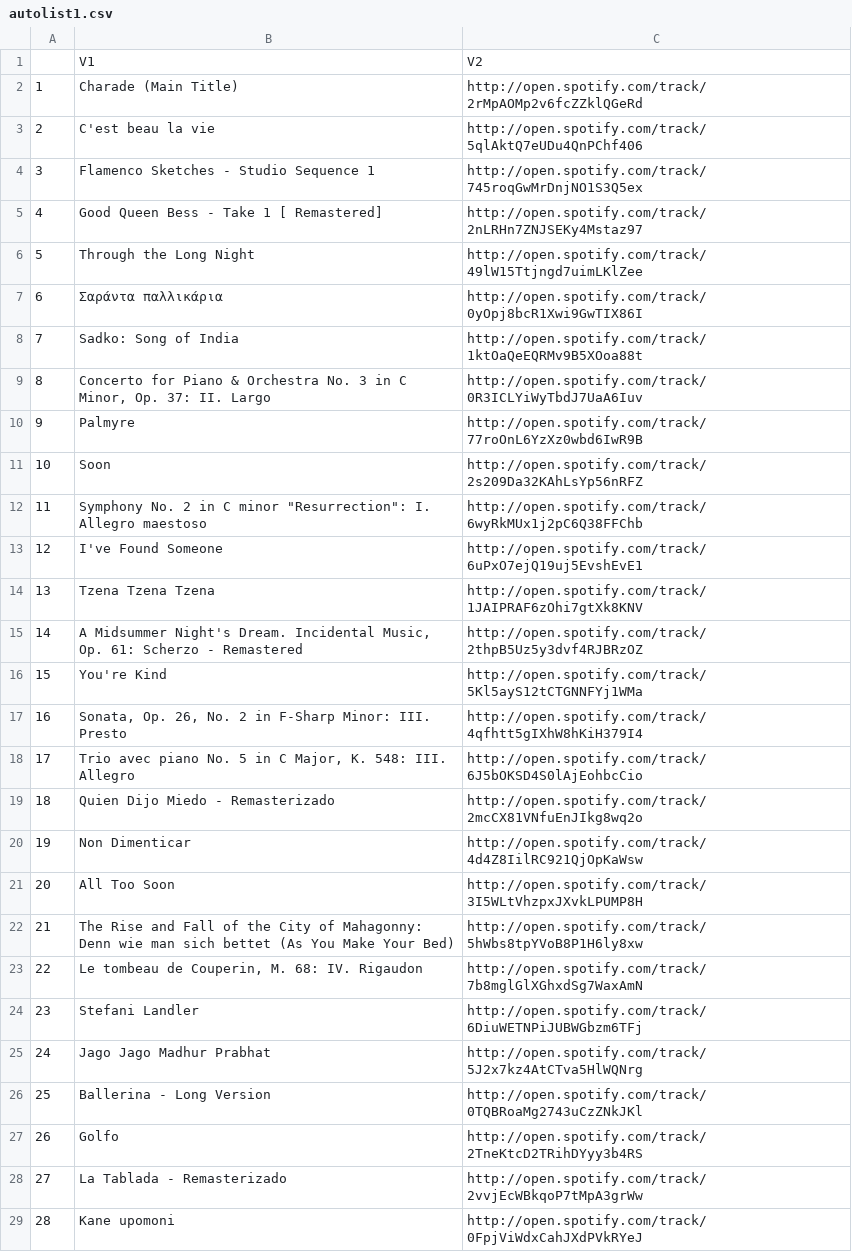
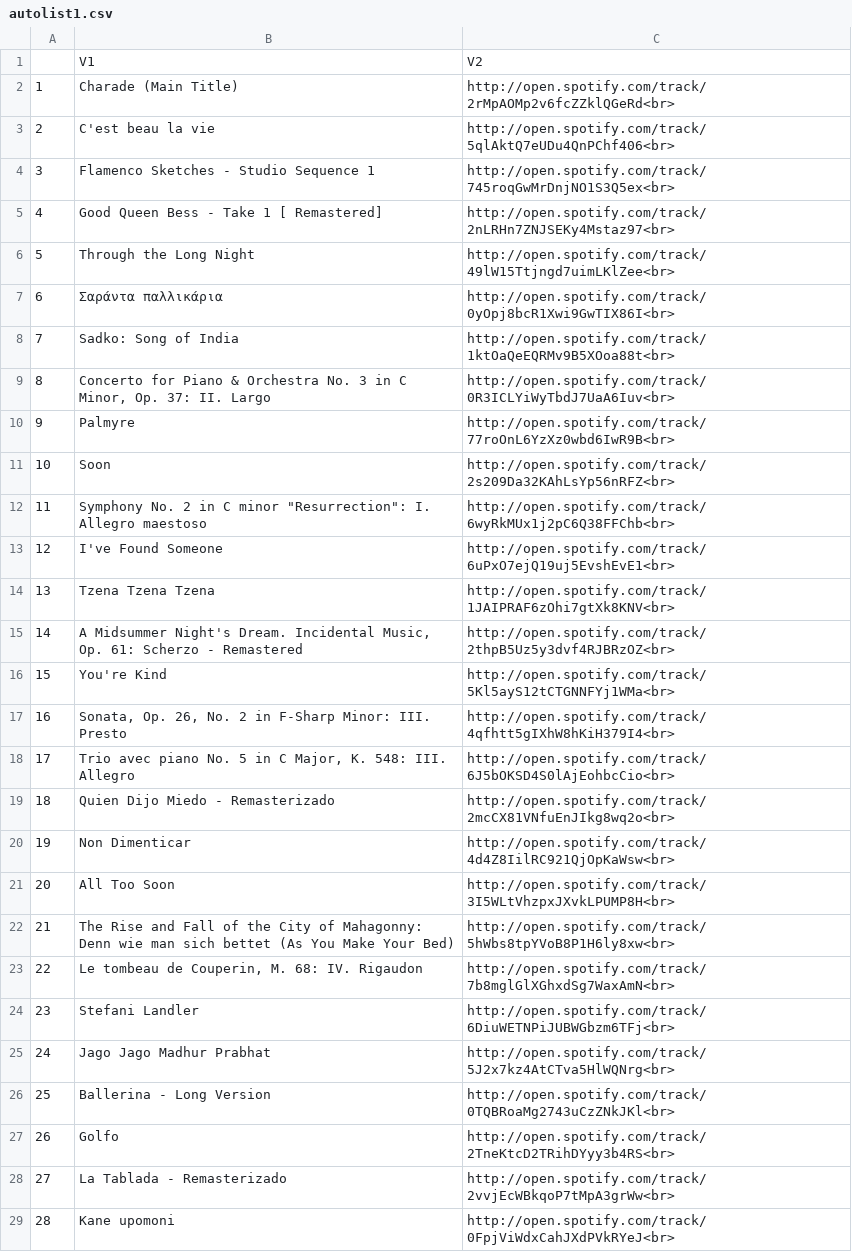
Before and after one commit to yjuw/spotify_purple8, a CSV file: demo/autolist1.csv, drawn as a sheet; only a part is shown; the diff covers the shown part only.

```diff
--- a/demo/autolist1.csv
+++ b/demo/autolist1.csv
@@ -1,29 +1,29 @@
 "","V1","V2"
-"1","Charade (Main Title)","http://open.spotify.com/track/2rMpAOMp2v6fcZZklQGeRd"
-"2","C'est beau la vie","http://open.spotify.com/track/5qlAktQ7eUDu4QnPChf406"
-"3","Flamenco Sketches - Studio Sequence 1","http://open.spotify.com/track/745roqGwMrDnjNO1S3Q5ex"
-"4","Good Queen Bess - Take 1 [ Remastered]","http://open.spotify.com/track/2nLRHn7ZNJSEKy4Mstaz97"
-"5","Through the Long Night","http://open.spotify.com/track/49lW15Ttjngd7uimLKlZee"
-"6","Σαράντα παλλικάρια","http://open.spotify.com/track/0yOpj8bcR1Xwi9GwTIX86I"
-"7","Sadko: Song of India","http://open.spotify.com/track/1ktOaQeEQRMv9B5XOoa88t"
-"8","Concerto for Piano & Orchestra No. 3 in C Minor, Op. 37: II. Largo","http://open.spotify.com/track/0R3ICLYiWyTbdJ7UaA6Iuv"
-"9","Palmyre","http://open.spotify.com/track/77roOnL6YzXz0wbd6IwR9B"
-"10","Soon","http://open.spotify.com/track/2s209Da32KAhLsYp56nRFZ"
-"11","Symphony No. 2 in C minor ""Resurrection"": I. Allegro maestoso","http://open.spotify.com/track/6wyRkMUx1j2pC6Q38FFChb"
-"12","I've Found Someone","http://open.spotify.com/track/6uPxO7ejQ19uj5EvshEvE1"
-"13","Tzena Tzena Tzena","http://open.spotify.com/track/1JAIPRAF6zOhi7gtXk8KNV"
-"14","A Midsummer Night's Dream. Incidental Music, Op. 61: Scherzo - Remastered","http://open.spotify.com/track/2thpB5Uz5y3dvf4RJBRzOZ"
-"15","You're Kind","http://open.spotify.com/track/5Kl5ayS12tCTGNNFYj1WMa"
-"16","Sonata, Op. 26, No. 2 in F-Sharp Minor: III. Presto","http://open.spotify.com/track/4qfhtt5gIXhW8hKiH379I4"
-"17","Trio avec piano No. 5 in C Major, K. 548: III. Allegro","http://open.spotify.com/track/6J5bOKSD4S0lAjEohbcCio"
-"18","Quien Dijo Miedo - Remasterizado","http://open.spotify.com/track/2mcCX81VNfuEnJIkg8wq2o"
-"19","Non Dimenticar","http://open.spotify.com/track/4d4Z8IilRC921QjOpKaWsw"
-"20","All Too Soon","http://open.spotify.com/track/3I5WLtVhzpxJXvkLPUMP8H"
-"21","The Rise and Fall of the City of Mahagonny: Denn wie man sich bettet (As You Make Your Bed)","http://open.spotify.com/track/5hWbs8tpYVoB8P1H6ly8xw"
-"22","Le tombeau de Couperin, M. 68: IV. Rigaudon","http://open.spotify.com/track/7b8mglGlXGhxdSg7WaxAmN"
-"23","Stefani Landler","http://open.spotify.com/track/6DiuWETNPiJUBWGbzm6TFj"
-"24","Jago Jago Madhur Prabhat","http://open.spotify.com/track/5J2x7kz4AtCTva5HlWQNrg"
-"25","Ballerina - Long Version","http://open.spotify.com/track/0TQBRoaMg2743uCzZNkJKl"
-"26","Golfo","http://open.spotify.com/track/2TneKtcD2TRihDYyy3b4RS"
-"27","La Tablada - Remasterizado","http://open.spotify.com/track/2vvjEcWBkqoP7tMpA3grWw"
-"28","Kane upomoni","http://open.spotify.com/track/0FpjViWdxCahJXdPVkRYeJ"
+"1","Charade (Main Title)","http://open.spotify.com/track/2rMpAOMp2v6fcZZklQGeRd<br>"
+"2","C'est beau la vie","http://open.spotify.com/track/5qlAktQ7eUDu4QnPChf406<br>"
+"3","Flamenco Sketches - Studio Sequence 1","http://open.spotify.com/track/745roqGwMrDnjNO1S3Q5ex<br>"
+"4","Good Queen Bess - Take 1 [ Remastered]","http://open.spotify.com/track/2nLRHn7ZNJSEKy4Mstaz97<br>"
+"5","Through the Long Night","http://open.spotify.com/track/49lW15Ttjngd7uimLKlZee<br>"
+"6","Σαράντα παλλικάρια","http://open.spotify.com/track/0yOpj8bcR1Xwi9GwTIX86I<br>"
+"7","Sadko: Song of India","http://open.spotify.com/track/1ktOaQeEQRMv9B5XOoa88t<br>"
+"8","Concerto for Piano & Orchestra No. 3 in C Minor, Op. 37: II. Largo","http://open.spotify.com/track/0R3ICLYiWyTbdJ7UaA6Iuv<br>"
+"9","Palmyre","http://open.spotify.com/track/77roOnL6YzXz0wbd6IwR9B<br>"
+"10","Soon","http://open.spotify.com/track/2s209Da32KAhLsYp56nRFZ<br>"
+"11","Symphony No. 2 in C minor ""Resurrection"": I. Allegro maestoso","http://open.spotify.com/track/6wyRkMUx1j2pC6Q38FFChb<br>"
+"12","I've Found Someone","http://open.spotify.com/track/6uPxO7ejQ19uj5EvshEvE1<br>"
+"13","Tzena Tzena Tzena","http://open.spotify.com/track/1JAIPRAF6zOhi7gtXk8KNV<br>"
+"14","A Midsummer Night's Dream. Incidental Music, Op. 61: Scherzo - Remastered","http://open.spotify.com/track/2thpB5Uz5y3dvf4RJBRzOZ<br>"
+"15","You're Kind","http://open.spotify.com/track/5Kl5ayS12tCTGNNFYj1WMa<br>"
+"16","Sonata, Op. 26, No. 2 in F-Sharp Minor: III. Presto","http://open.spotify.com/track/4qfhtt5gIXhW8hKiH379I4<br>"
+"17","Trio avec piano No. 5 in C Major, K. 548: III. Allegro","http://open.spotify.com/track/6J5bOKSD4S0lAjEohbcCio<br>"
+"18","Quien Dijo Miedo - Remasterizado","http://open.spotify.com/track/2mcCX81VNfuEnJIkg8wq2o<br>"
+"19","Non Dimenticar","http://open.spotify.com/track/4d4Z8IilRC921QjOpKaWsw<br>"
+"20","All Too Soon","http://open.spotify.com/track/3I5WLtVhzpxJXvkLPUMP8H<br>"
+"21","The Rise and Fall of the City of Mahagonny: Denn wie man sich bettet (As You Make Your Bed)","http://open.spotify.com/track/5hWbs8tpYVoB8P1H6ly8xw<br>"
+"22","Le tombeau de Couperin, M. 68: IV. Rigaudon","http://open.spotify.com/track/7b8mglGlXGhxdSg7WaxAmN<br>"
+"23","Stefani Landler","http://open.spotify.com/track/6DiuWETNPiJUBWGbzm6TFj<br>"
+"24","Jago Jago Madhur Prabhat","http://open.spotify.com/track/5J2x7kz4AtCTva5HlWQNrg<br>"
+"25","Ballerina - Long Version","http://open.spotify.com/track/0TQBRoaMg2743uCzZNkJKl<br>"
+"26","Golfo","http://open.spotify.com/track/2TneKtcD2TRihDYyy3b4RS<br>"
+"27","La Tablada - Remasterizado","http://open.spotify.com/track/2vvjEcWBkqoP7tMpA3grWw<br>"
+"28","Kane upomoni","http://open.spotify.com/track/0FpjViWdxCahJXdPVkRYeJ<br>"
```
Also changed, not shown: 72 edited cells elsewhere in this file, demo/autolist2.csv, demo/autolist3.csv, 6 other files.
